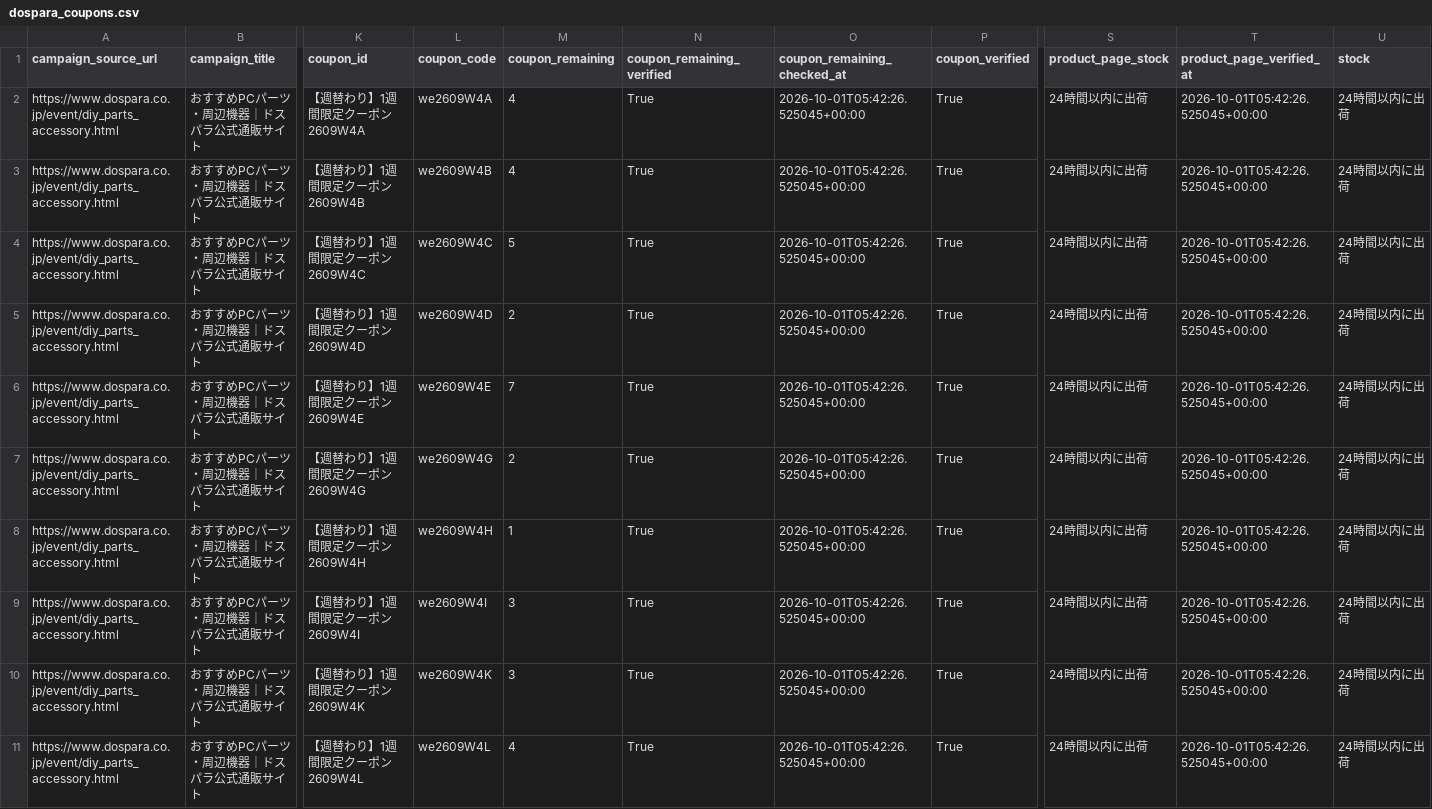
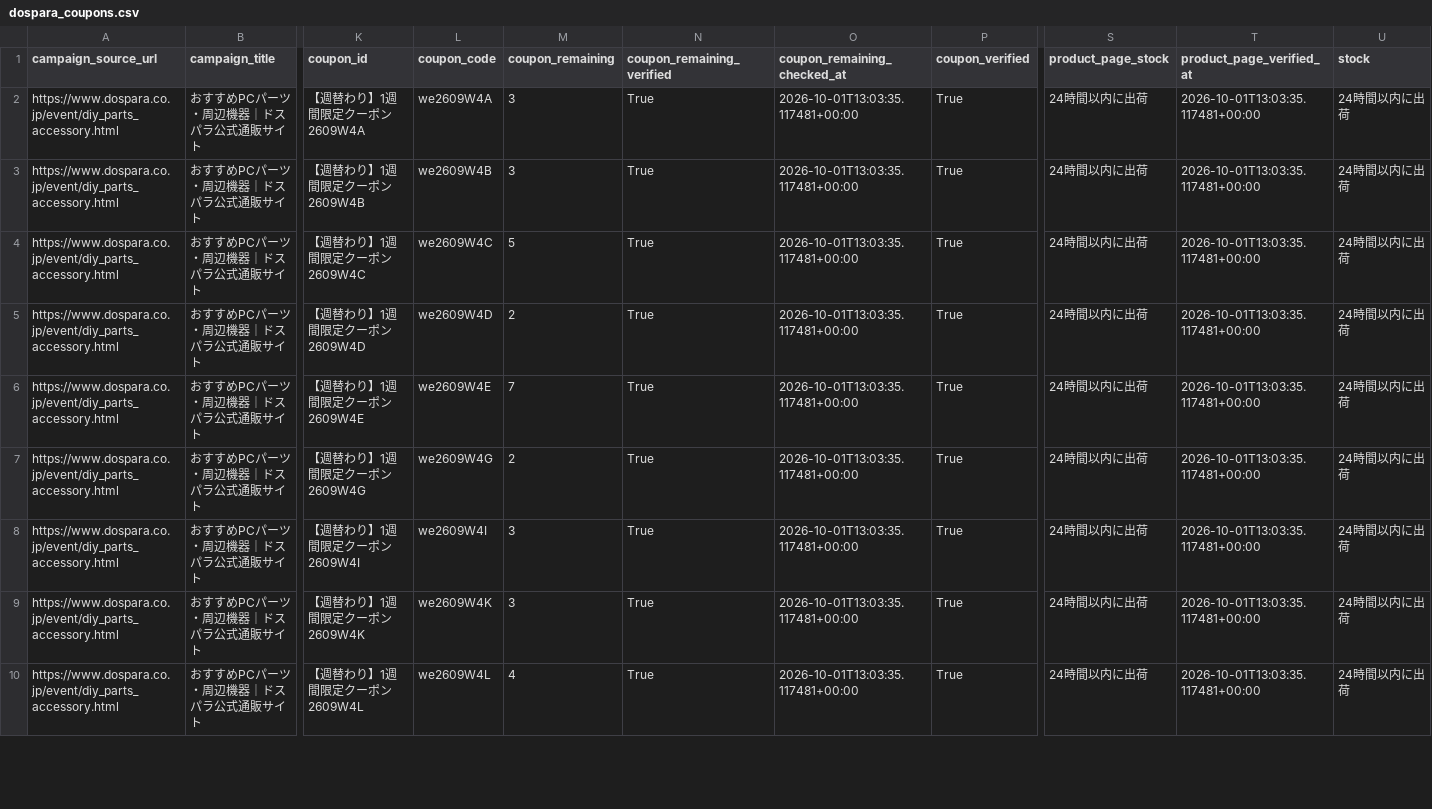
Before and after one commit to chijimi33/Dospara-coupon-price-tool, a CSV file: public/dospara_coupons.csv, drawn as a sheet; only a part is shown, gaps mark what is left out; removed rows and columns are numbered as before the commit, all else as after; rows hold the shown columns only; the diff covers the shown part only; the diff names each change by its address in the sheet, - before the commit and + after, or states it on an @@ line.

```diff
--- a/public/dospara_coupons.csv
+++ b/public/dospara_coupons.csv
-M2:M3 (coupon_remaining): 4
+M2:M3 (coupon_remaining): 3
-O2:O7 (coupon_remaining_checked_at): 2026-10-01T05:42:26.525045+00:00
+O2:O7 (coupon_remaining_checked_at): 2026-10-01T13:03:35.117481+00:00
-T2:T7 (product_page_verified_at): 2026-10-01T05:42:26.525045+00:00
+T2:T7 (product_page_verified_at): 2026-10-01T13:03:35.117481+00:00
-row 8: https://www.dospara.co.jp/event/diy_parts_accessory.html | おすすめPCパーツ・周辺機器｜ドスパラ公式通販サイト | 【週替わり】1週間限定クーポン2609W4H | we2609W4H | 1 | True | 2026-10-01T05:42:26.525045+00:00 | True | 24時間以内に出荷 | 2026-10-01T05:42:26.525045+00:00 | 24時間以内に出荷
-O8:O10 (coupon_remaining_checked_at): 2026-10-01T05:42:26.525045+00:00
+O8:O10 (coupon_remaining_checked_at): 2026-10-01T13:03:35.117481+00:00
-T8:T10 (product_page_verified_at): 2026-10-01T05:42:26.525045+00:00
+T8:T10 (product_page_verified_at): 2026-10-01T13:03:35.117481+00:00
```
Also changed, not shown: 24 edited cells elsewhere in this file, 2 other files.
